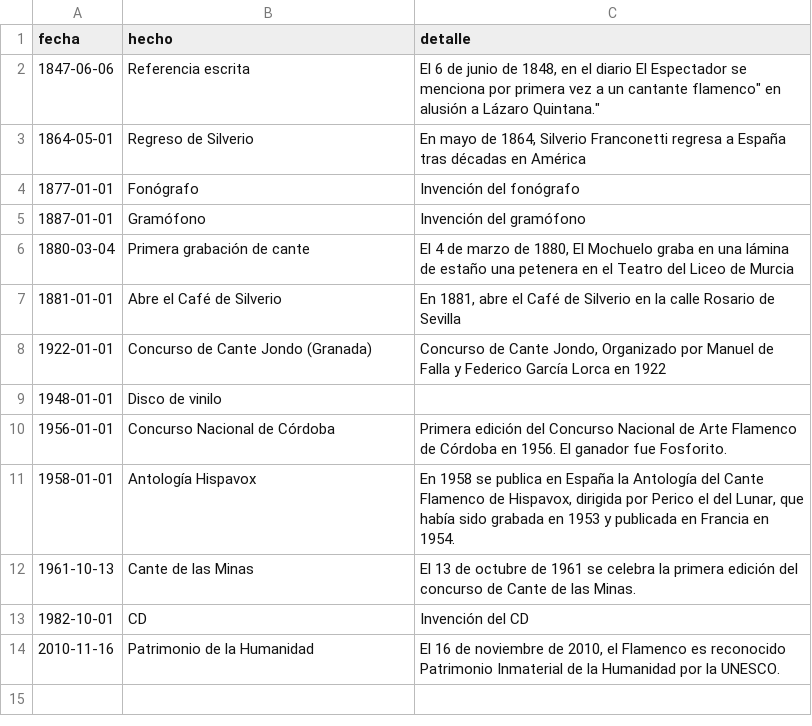
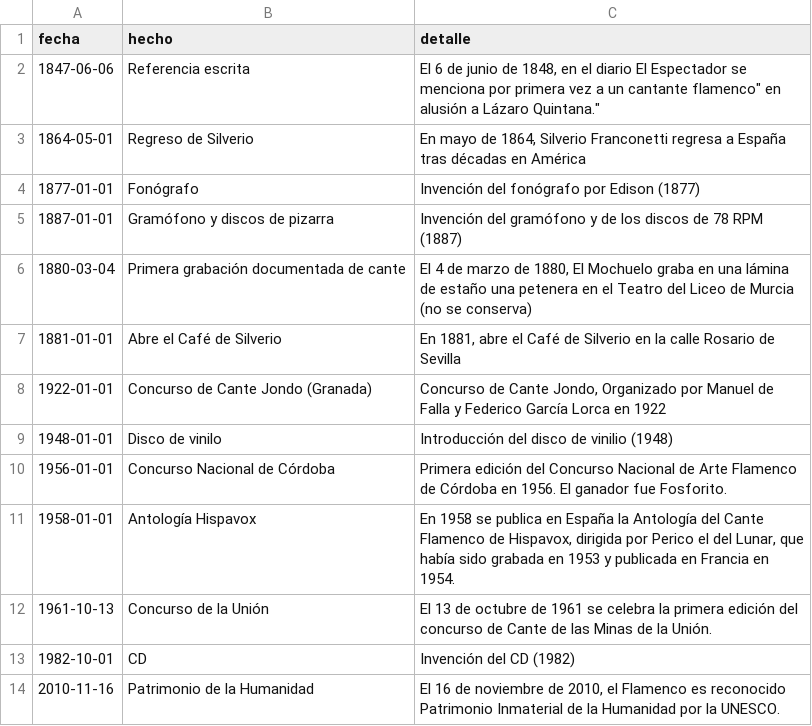
Before and after one commit to JFMartinez00/flamencoTL, a CSV file: hechos.csv, drawn as a sheet.

Commit message:
Corrección hechos

```diff
--- a/hechos.csv
+++ b/hechos.csv
@@ -3,12 +3,12 @@ fecha,hecho,detalle
 1864-05-01,Regreso de Silverio,"En mayo de 1864, Silverio Franconetti regresa a España tras décadas en América"
-1877-01-01,Fonógrafo,"Invención del fonógrafo"
-1887-01-01,Gramófono,"Invención del gramófono"
-1880-03-04,Primera grabación de cante,"El 4 de marzo de 1880, El Mochuelo graba en una lámina de estaño una petenera en el Teatro del Liceo de Murcia"
+1877-01-01,Fonógrafo,"Invención del fonógrafo por Edison (1877)"
+1887-01-01,Gramófono y discos de pizarra,"Invención del gramófono y de los discos de 78 RPM (1887)"
+1880-03-04,Primera grabación documentada de cante,"El 4 de marzo de 1880, El Mochuelo graba en una lámina de estaño una petenera en el Teatro del Liceo de Murcia (no se conserva)"
 1881-01-01,Abre el Café de Silverio,"En 1881, abre el Café de Silverio en la calle Rosario de Sevilla"
 1922-01-01,Concurso de Cante Jondo (Granada),"Concurso de Cante Jondo, Organizado por Manuel de Falla y Federico García Lorca en 1922"
-1948-01-01,Disco de vinilo,
+1948-01-01,Disco de vinilo,"Introducción del disco de vinilio (1948)"
 1956-01-01,Concurso Nacional de Córdoba,"Primera edición del Concurso Nacional de Arte Flamenco de Córdoba en 1956. El ganador fue Fosforito."
 1958-01-01,Antología Hispavox,"En 1958 se publica en España la Antología del Cante Flamenco de Hispavox, dirigida por Perico el del Lunar, que había sido grabada en 1953 y publicada en Francia en 1954."
-1961-10-13,Cante de las Minas,"El 13 de octubre de 1961 se celebra la primera edición del concurso de Cante de las Minas."
-1982-10-01,CD,"Invención del CD"
+1961-10-13,Concurso de la Unión,"El 13 de octubre de 1961 se celebra la primera edición del concurso de Cante de las Minas de la Unión."
+1982-10-01,CD,"Invención del CD (1982)"
 2010-11-16,Patrimonio de la Humanidad,"El 16 de noviembre de 2010, el Flamenco es reconocido Patrimonio Inmaterial de la Humanidad por la UNESCO."
```
